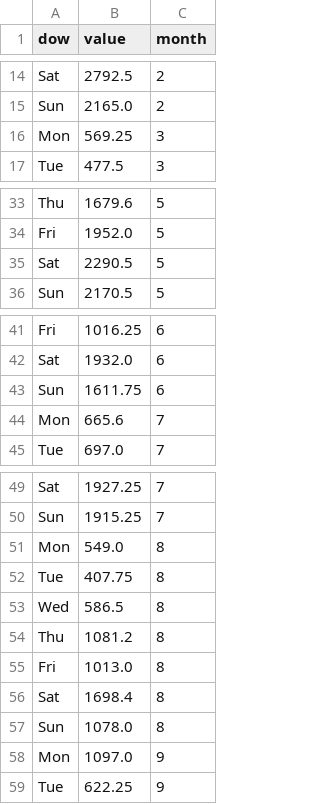
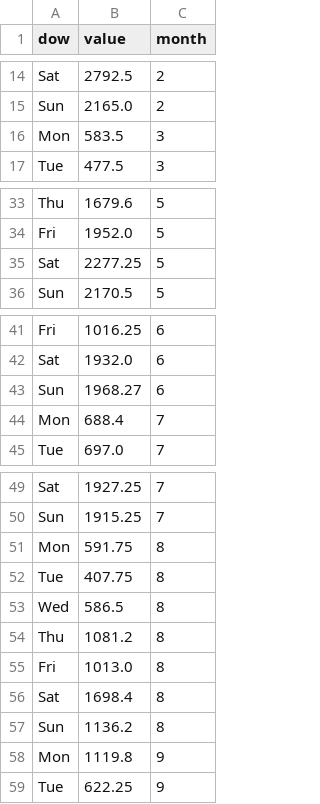
Before and after one commit to Mattytomo365/Comparative-Forecasting-Analysis, a CSV file: results/weekday averages.csv, drawn as a sheet; only a part is shown, gaps mark what is left out; the diff covers the shown part only.

```diff
--- a/results/weekday averages.csv
+++ b/results/weekday averages.csv
@@ -15,3 +15,3 @@ Sat,2792.5,2
 Sun,2165.0,2
-Mon,569.25,3
+Mon,583.5,3
 Tue,477.5,3
@@ -34,3 +34,3 @@ Thu,1679.6,5
 Fri,1952.0,5
-Sat,2290.5,5
+Sat,2277.25,5
 Sun,2170.5,5
@@ -42,4 +42,4 @@ Fri,1016.25,6
 Sat,1932.0,6
-Sun,1611.75,6
-Mon,665.6,7
+Sun,1968.27,6
+Mon,688.4,7
 Tue,697.0,7
@@ -50,3 +50,3 @@ Sat,1927.25,7
 Sun,1915.25,7
-Mon,549.0,8
+Mon,591.75,8
 Tue,407.75,8
@@ -56,4 +56,4 @@ Fri,1013.0,8
 Sat,1698.4,8
-Sun,1078.0,8
-Mon,1097.0,9
+Sun,1136.2,8
+Mon,1119.8,9
 Tue,622.25,9
```
Also changed, not shown: 1 edited cell elsewhere in this file, results/monthly averages.csv, 34 other files.
